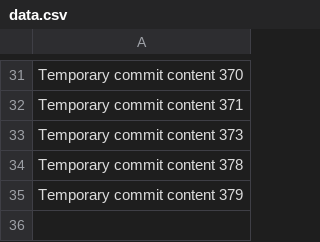
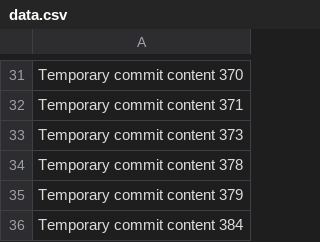
Before and after one commit to paul-inc/web-designers, a CSV file: data.csv, drawn as a sheet; only a part is shown, gaps mark what is left out; the diff names each change by its address in the sheet, - before the commit and + after, or states it on an @@ line.

```diff
--- a/data.csv
+++ b/data.csv
+row 36: Temporary commit content 384
```
